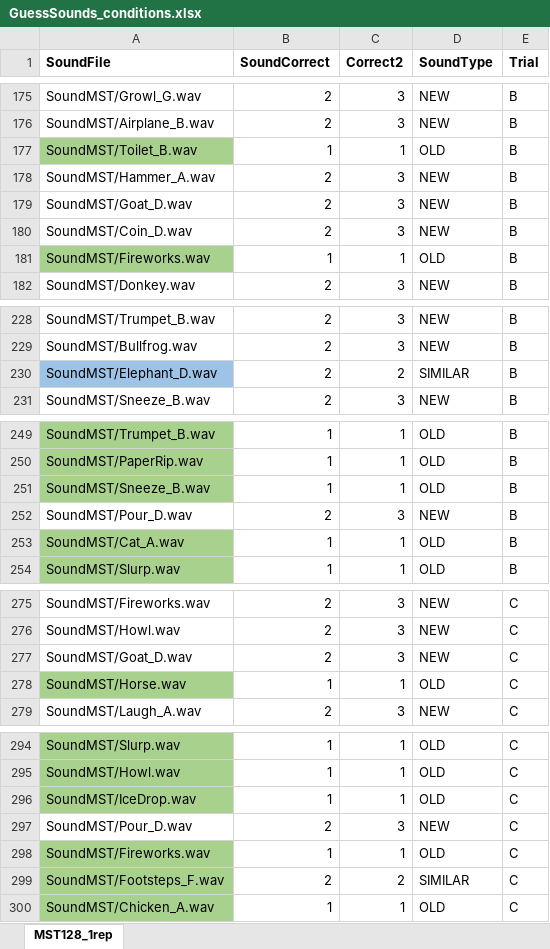
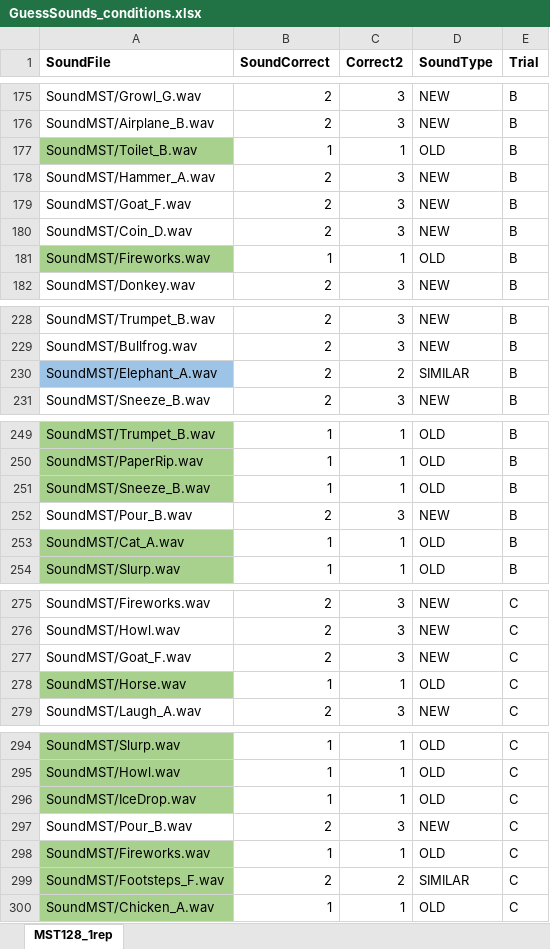
Before and after one commit to brocolli0416/Guess-the-Sounds, an Excel workbook: GuessSounds_conditions.xlsx, sheet MST128_1rep, drawn as a sheet; only a part is shown, gaps mark what is left out; values as stored, in another font and other column widths than the file's, no borders; the diff covers the shown part only; the diff names each change by its address in the sheet, - before the commit and + after, or states it on an @@ line.

Commit message:
change sounds

```diff
--- a/GuessSounds_conditions.xlsx (sheet MST128_1rep)
+++ b/GuessSounds_conditions.xlsx (sheet MST128_1rep)
-A179 (SoundFile): SoundMST/Goat_D.wav
+A179 (SoundFile): SoundMST/Goat_F.wav
-A230 (SoundFile): SoundMST/Elephant_D.wav
+A230 (SoundFile): SoundMST/Elephant_A.wav
-A252 (SoundFile): SoundMST/Pour_D.wav
+A252 (SoundFile): SoundMST/Pour_B.wav
-A277 (SoundFile): SoundMST/Goat_D.wav
+A277 (SoundFile): SoundMST/Goat_F.wav
-A297 (SoundFile): SoundMST/Pour_D.wav
+A297 (SoundFile): SoundMST/Pour_B.wav
```
Also changed, not shown: 7 edited cells elsewhere in this sheet, 18 other files.
